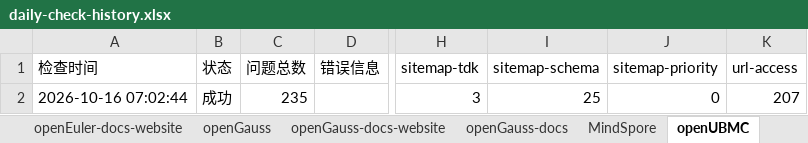
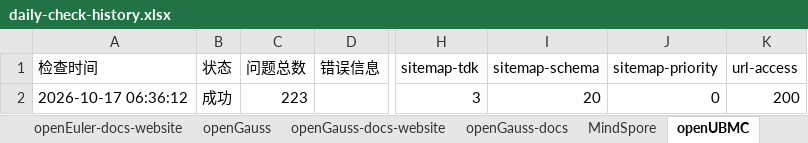
Before and after one commit to opensourceways/daily-check-workflow, an Excel workbook: daily-check-history.xlsx, sheet openUBMC, drawn as a sheet; only a part is shown, gaps mark what is left out; values as stored, in another font and other column widths than the file's, no borders; the diff names each change by its address in the sheet, - before the commit and + after, or states it on an @@ line.

```diff
--- a/daily-check-history.xlsx (sheet openUBMC)
+++ b/daily-check-history.xlsx (sheet openUBMC)
-A2 (检查时间): 2026-10-16 07:02:44
+A2 (检查时间): 2026-10-17 06:36:12
-C2 (问题总数): 235
+C2 (问题总数): 223
-I2 (sitemap-schema): 25
+I2 (sitemap-schema): 20
-K2 (url-access): 207
+K2 (url-access): 200
```
Also changed, not shown: sheet HiFloat, sheet openEuler-docs, sheet openEuler-docs-website, sheet openGauss-docs-website, sheet openGauss-docs, sheet openEuler, 2 more sheets.
